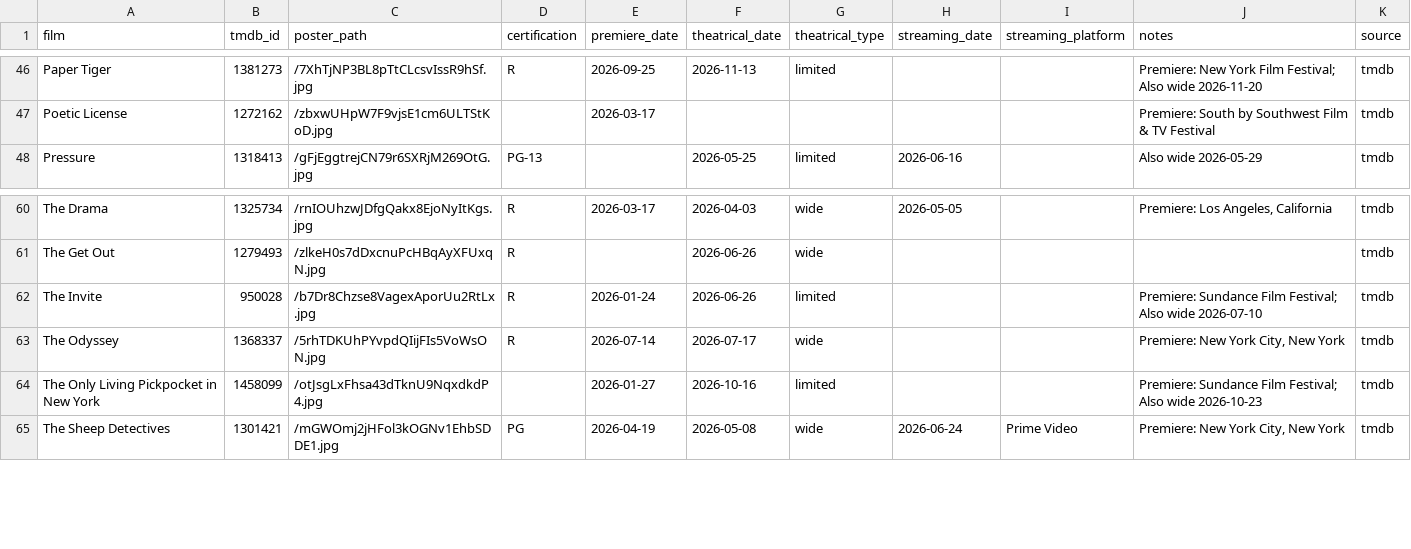
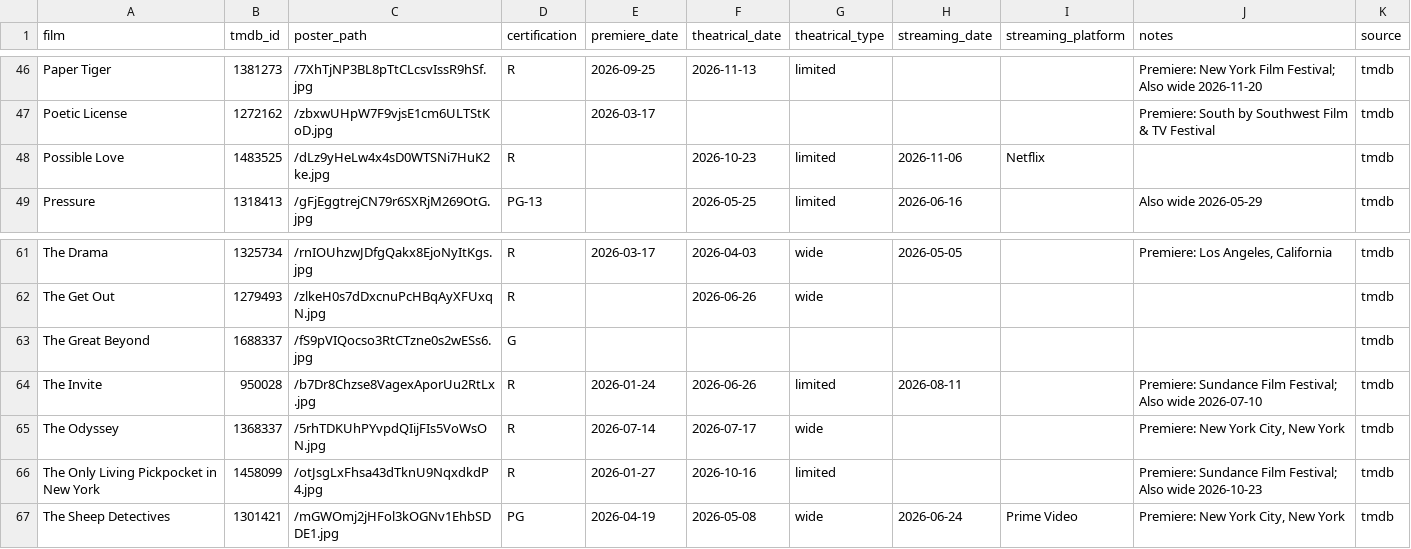
Before and after one commit to mattheuscolyn/oscars-dashboard, a CSV file: data/films.csv, drawn as a sheet; only a part is shown, gaps mark what is left out.

```diff
--- a/data/films.csv
+++ b/data/films.csv
@@ -47,2 +47,3 @@ Paper Tiger,1381273,/7XhTjNP3BL8pTtCLcsvIssR9hSf.jpg,R,2026-09-25,2026-11-13,lim
 Poetic License,1272162,/zbxwUHpW7F9vjsE1cm6ULTStKoD.jpg,,2026-03-17,,,,,Premiere: South by Southwest Film & TV Festival,tmdb
+Possible Love,1483525,/dLz9yHeLw4x4sD0WTSNi7HuK2ke.jpg,R,,2026-10-23,limited,2026-11-06,Netflix,,tmdb
 Pressure,1318413,/gFjEggtrejCN79r6SXRjM269OtG.jpg,PG-13,,2026-05-25,limited,2026-06-16,,Also wide 2026-05-29,tmdb
@@ -61,5 +62,6 @@ The Drama,1325734,/rnIOUhzwJDfgQakx8EjoNyItKgs.jpg,R,2026-03-17,2026-04-03,wide,
 The Get Out,1279493,/zlkeH0s7dDxcnuPcHBqAyXFUxqN.jpg,R,,2026-06-26,wide,,,,tmdb
-The Invite,950028,/b7Dr8Chzse8VagexAporUu2RtLx.jpg,R,2026-01-24,2026-06-26,limited,,,Premiere: Sundance Film Festival; Also wide 2026-07-10,tmdb
+The Great Beyond,1688337,/fS9pVIQocso3RtCTzne0s2wESs6.jpg,G,,,,,,,tmdb
+The Invite,950028,/b7Dr8Chzse8VagexAporUu2RtLx.jpg,R,2026-01-24,2026-06-26,limited,2026-08-11,,Premiere: Sundance Film Festival; Also wide 2026-07-10,tmdb
 The Odyssey,1368337,/5rhTDKUhPYvpdQIijFIs5VoWsON.jpg,R,2026-07-14,2026-07-17,wide,,,"Premiere: New York City, New York",tmdb
-The Only Living Pickpocket in New York,1458099,/otJsgLxFhsa43dTknU9NqxdkdP4.jpg,,2026-01-27,2026-10-16,limited,,,Premiere: Sundance Film Festival; Also wide 2026-10-23,tmdb
+The Only Living Pickpocket in New York,1458099,/otJsgLxFhsa43dTknU9NqxdkdP4.jpg,R,2026-01-27,2026-10-16,limited,,,Premiere: Sundance Film Festival; Also wide 2026-10-23,tmdb
 The Sheep Detectives,1301421,/mGWOmj2jHFol3kOGNv1EhbSDDE1.jpg,PG,2026-04-19,2026-05-08,wide,2026-06-24,Prime Video,"Premiere: New York City, New York",tmdb
```
Also changed, not shown: data/missing_films.csv, 1 other file.
